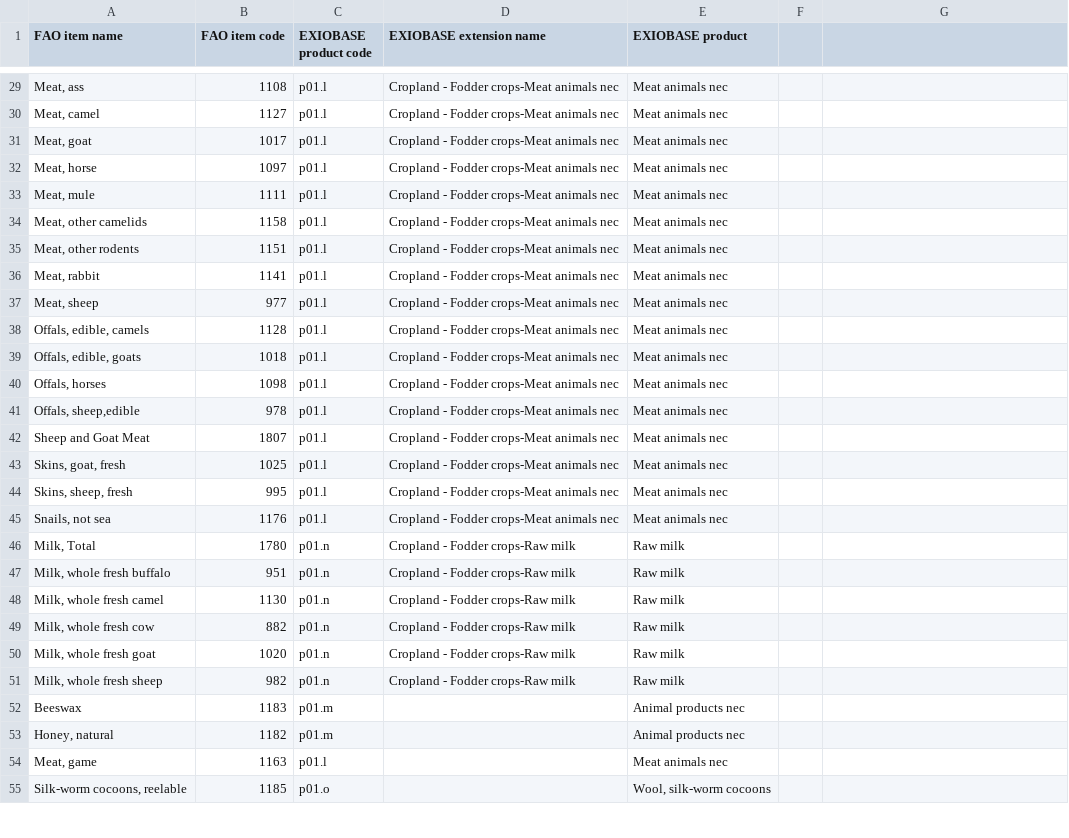
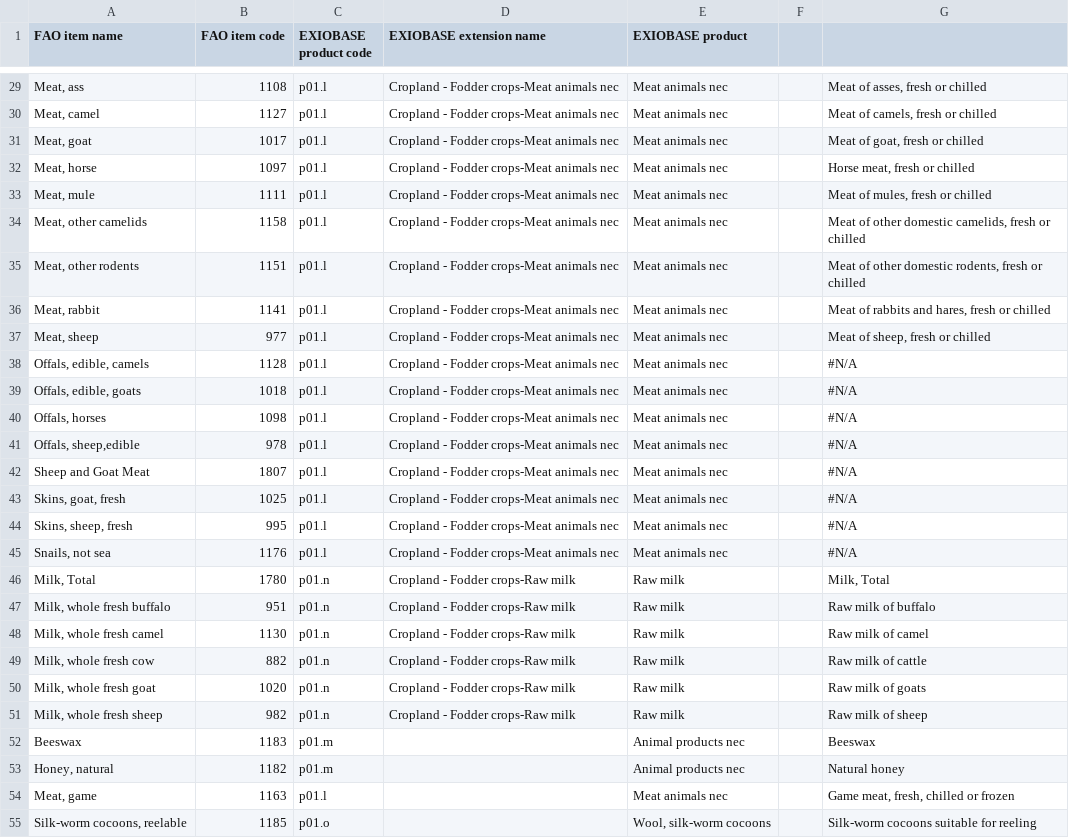
Before and after one commit to EXIOBASE/fao_extension, a CSV file: aux_data/List_Primary_livestock_FAO-CPA-EXIOBASE.csv, drawn as a sheet; only a part is shown, gaps mark what is left out; the diff covers the shown part only; the diff names each change by its address in the sheet, - before the commit and + after, or states it on an @@ line.

```diff
--- a/aux_data/List_Primary_livestock_FAO-CPA-EXIOBASE.csv
+++ b/aux_data/List_Primary_livestock_FAO-CPA-EXIOBASE.csv
-G29: (empty)
+G29: Meat of asses, fresh or chilled
-G30: (empty)
+G30: Meat of camels, fresh or chilled
-G31: (empty)
+G31: Meat of goat, fresh or chilled
-G32: (empty)
+G32: Horse meat, fresh or chilled
-G33: (empty)
+G33: Meat of mules, fresh or chilled
-G34: (empty)
+G34: Meat of other domestic camelids, fresh or chilled
-G35: (empty)
+G35: Meat of other domestic rodents, fresh or chilled
-G36: (empty)
+G36: Meat of rabbits and hares, fresh or chilled
-G37: (empty)
+G37: Meat of sheep, fresh or chilled
-G38:G45: (empty)
+G38:G45: #N/A
-G46: (empty)
+G46: Milk, Total
-G47: (empty)
+G47: Raw milk of buffalo
-G48: (empty)
+G48: Raw milk of camel
-G49: (empty)
+G49: Raw milk of cattle
-G50: (empty)
+G50: Raw milk of goats
-G51: (empty)
+G51: Raw milk of sheep
-G52: (empty)
+G52: Beeswax
-G53: (empty)
+G53: Natural honey
-G54: (empty)
+G54: Game meat, fresh, chilled or frozen
-G55: (empty)
+G55: Silk-worm cocoons suitable for reeling
```
Also changed, not shown: 39 added rows and 28 edited cells elsewhere in this file, 8 other files.
